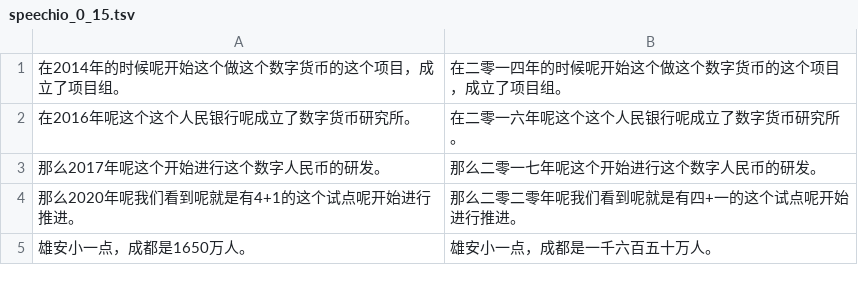
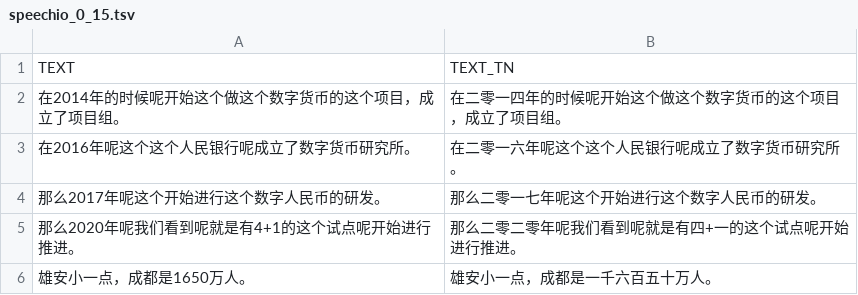
Before and after one commit to dophist/textnorm, a TSV file: zh/misc/speechio_0_15.tsv, drawn as a sheet; only a part is shown.

```diff
--- a/zh/misc/speechio_0_15.tsv
+++ b/zh/misc/speechio_0_15.tsv
@@ -1 +1,2 @@
+TEXT	TEXT_TN
 在2014年的时候呢开始这个做这个数字货币的这个项目，成立了项目组。	在二零一四年的时候呢开始这个做这个数字货币的这个项目，成立了项目组。
```
Also changed, not shown: 6 other files.
